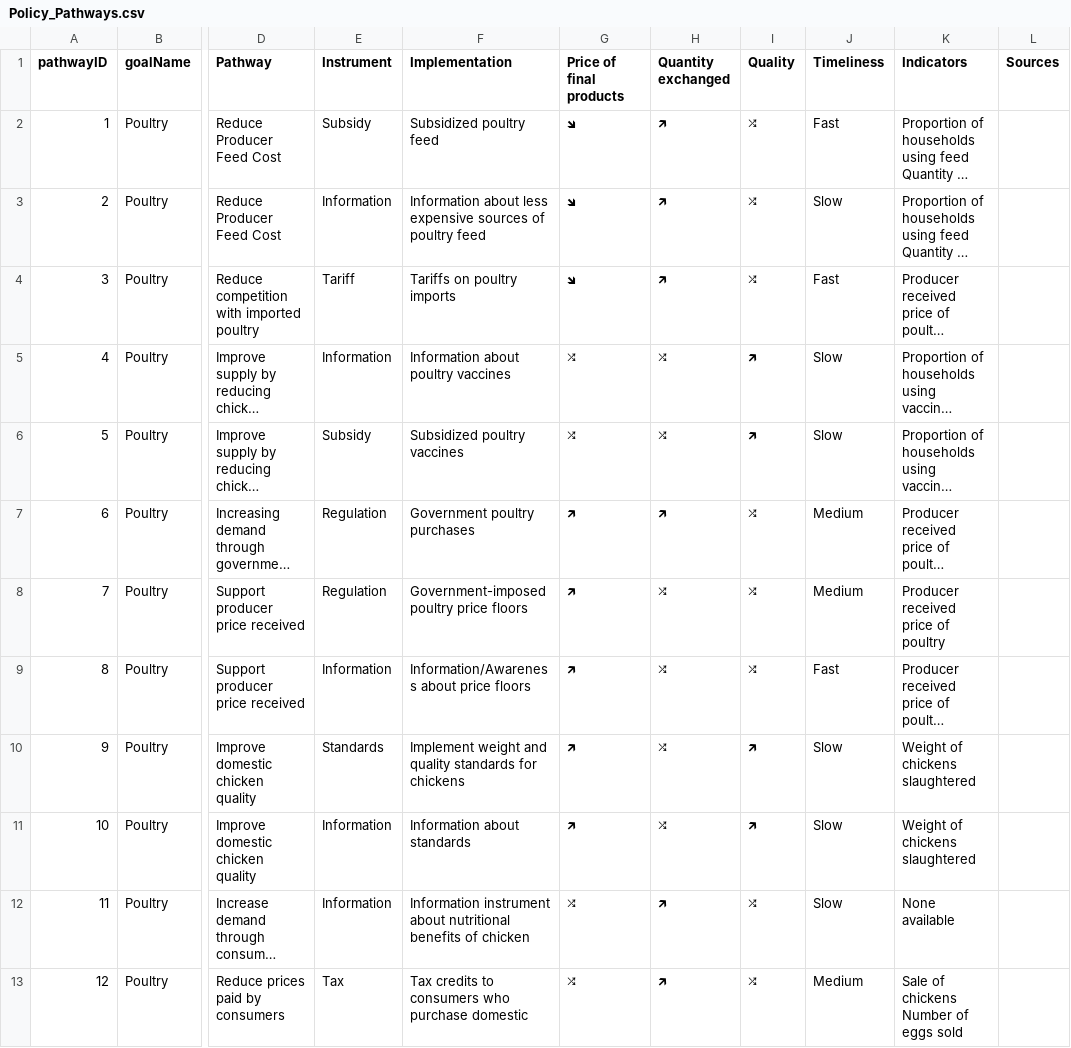
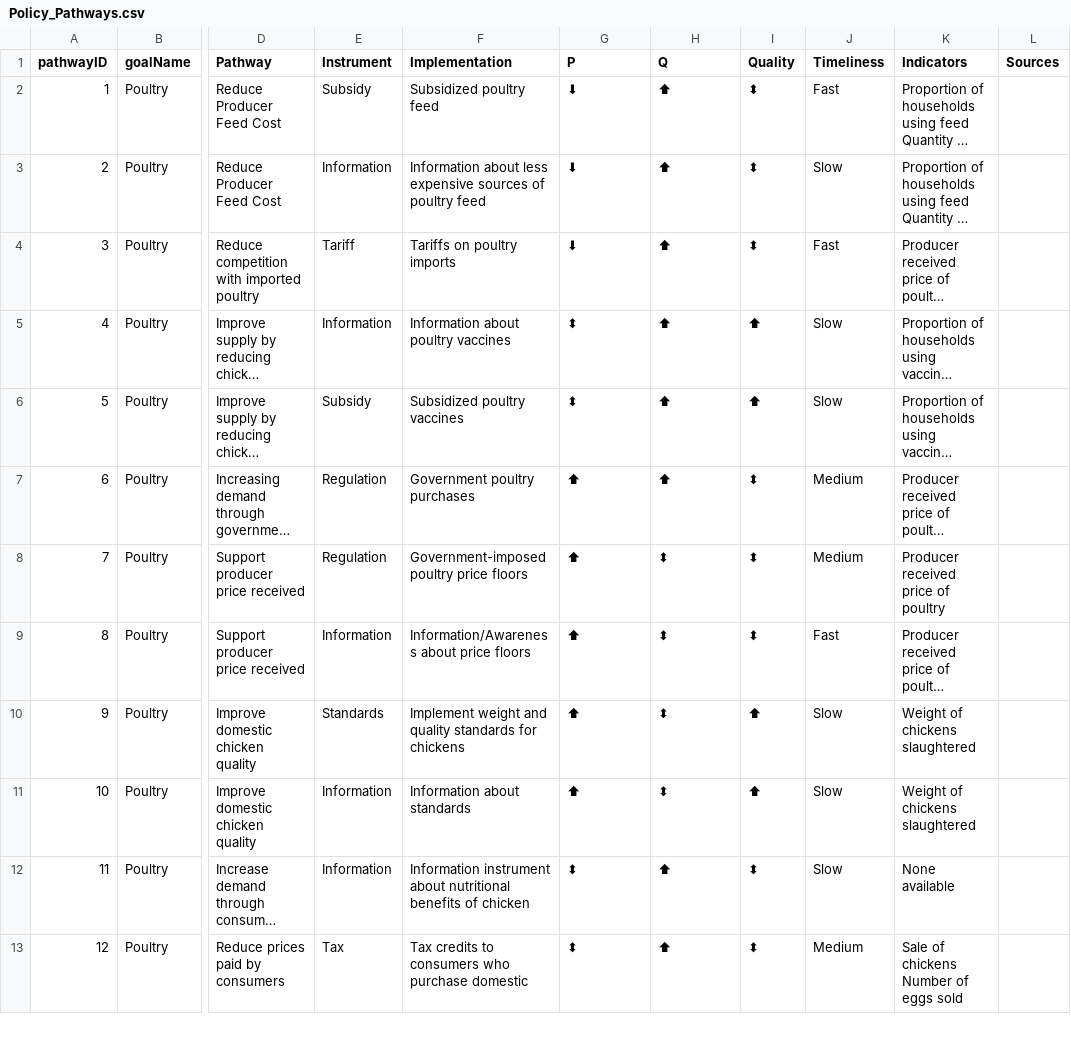
Before and after one commit to EvansSchoolPolicyAnalysisAndResearch/50x30_AQP, a CSV file: agquery/Update/Policy_Pathways.csv, drawn as a sheet; only a part is shown, gaps mark what is left out; long unchanged cells end in …; the diff covers the shown part only; the diff names each change by its address in the sheet, - before the commit and + after, or states it on an @@ line.

Commit message:
Updates to address the policy pathways chart, improve code organization, and add download buttons

```diff
--- a/agquery/Update/Policy_Pathways.csv
+++ b/agquery/Update/Policy_Pathways.csv
-G1: Price of final products
+G1: P
-H1: Quantity exchanged
+H1: Q
-G2:G4 (P): 🡾
+G2:G4 (P): ⬇
-H2:H4 (Q): 🡵
+H2:H4 (Q): ⬆
-I2:I4 (Quality): ⤮
+I2:I4 (Quality): ⬍
-G5:G6 (P): ⤮
+G5:G6 (P): ⬍
-H5:H6 (Q): ⤮
+H5:H6 (Q): ⬆
-I5:I6 (Quality): 🡵
+I5:I6 (Quality): ⬆
-G7:G11 (P): 🡵
+G7:G11 (P): ⬆
-H7 (Q): 🡵
+H7 (Q): ⬆
-I7:I9 (Quality): ⤮
+I7:I9 (Quality): ⬍
-H8:H11 (Q): ⤮
+H8:H11 (Q): ⬍
-I10:I11 (Quality): 🡵
+I10:I11 (Quality): ⬆
-G12:G13 (P): ⤮
+G12:G13 (P): ⬍
-H12:H13 (Q): 🡵
+H12:H13 (Q): ⬆
-I12:I13 (Quality): ⤮
+I12:I13 (Quality): ⬍
```
Also changed, not shown: 3 added rows and 36 edited cells elsewhere in this file, 2 other files.
